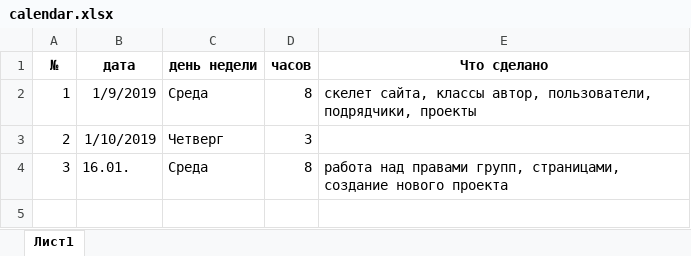
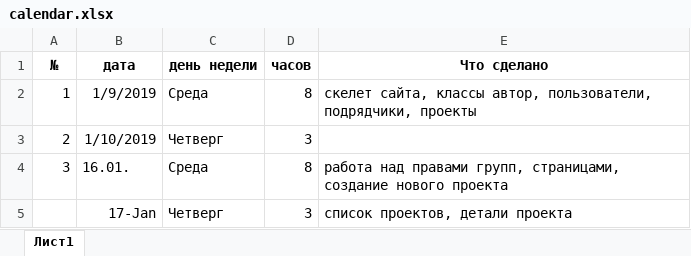
Before and after one commit to Motokulman/plans, an Excel workbook: calendar.xlsx, sheet Лист1, drawn as a sheet; values as stored, in another font and other column widths than the file's, no borders; the diff names each change by its address in the sheet, - before the commit and + after, or states it on an @@ line.

```diff
--- a/calendar.xlsx (sheet Лист1)
+++ b/calendar.xlsx (sheet Лист1)
+row 5:  | 17-Jan | Четверг | 3 | список проектов, детали проекта
```
Also changed, not shown: 8 other files.
